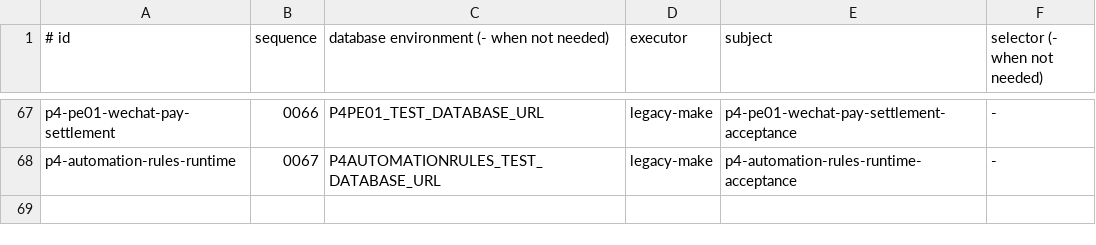
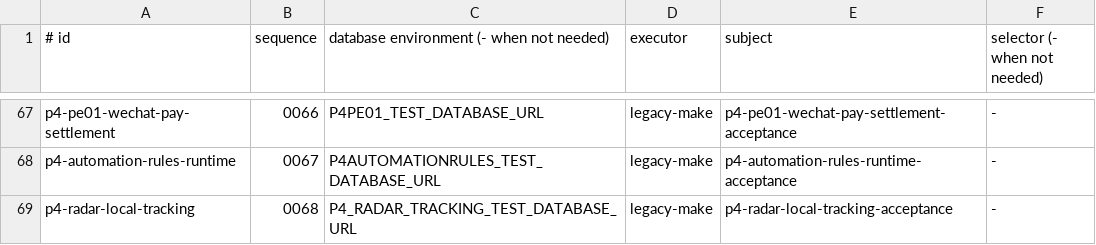
Before and after one commit to qianlan33333-png/AI-CRM-v2, a TSV file: docs/ci/go-acceptance-manifest.tsv, drawn as a sheet; only a part is shown, gaps mark what is left out; the diff names each change by its address in the sheet, - before the commit and + after, or states it on an @@ line.

Commit message:
feat(radar): 上线本地追踪后端闭环

```diff
--- a/docs/ci/go-acceptance-manifest.tsv
+++ b/docs/ci/go-acceptance-manifest.tsv
+row 69: p4-radar-local-tracking | 0068 | P4_RADAR_TRACKING_TEST_DATABASE_URL | legacy-make | p4-radar-local-tracking-acceptance | -
```
Also changed, not shown: 32 other files.
